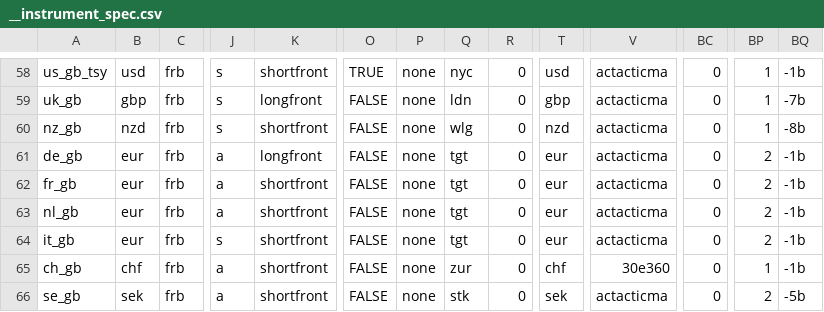
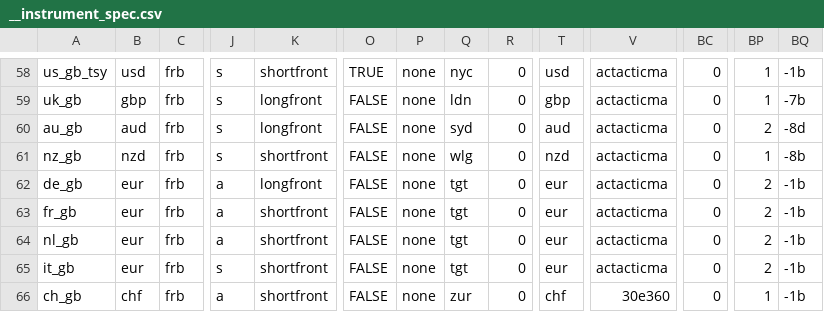
Before and after one commit to attack68/rateslib, a CSV file: python/rateslib/data/__instrument_spec.csv, drawn as a sheet; only a part is shown, gaps mark what is left out; the shorter side is filled out with more unchanged rows; rows hold the shown columns only; the diff names each change by its address in the sheet, - before the commit and + after, or states it on an @@ line.

Commit message:
ENH: add `spec` "au_gb" (#382)
Co-authored-by: Mike Lync <mikelync@users.noreply.github.com>
Co-authored-by: JHM Darbyshire (win11) <attack68@users.noreply.github.com>

(cherry picked from commit 466f53b7e51ffeac91ef141a6ad3664adef5f82d)

```diff
--- a/python/rateslib/data/__instrument_spec.csv
+++ b/python/rateslib/data/__instrument_spec.csv
+row 60: au_gb | aud | frb | s | longfront | FALSE | none | syd | 0 | aud | actacticma | 0 | 2 | -8d
```
Also changed, not shown: 5 other files.
